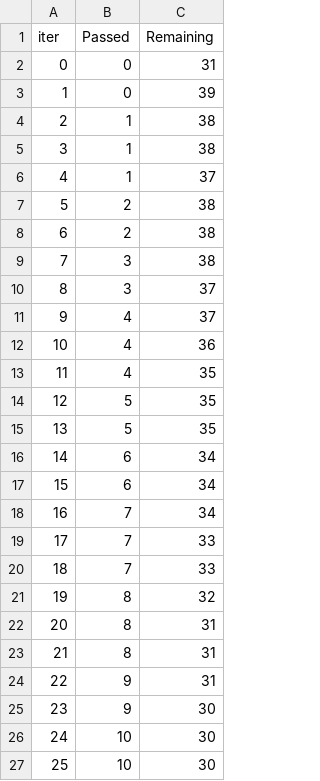
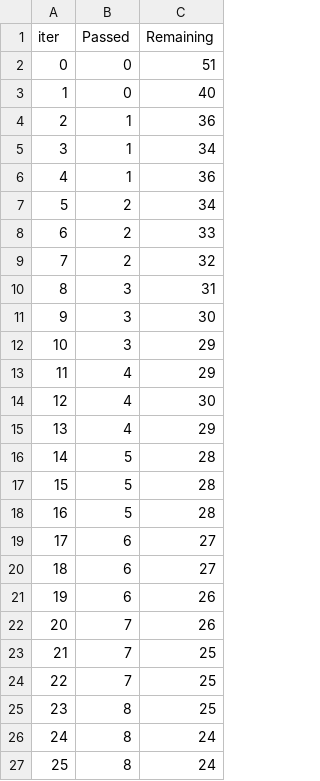
Before and after one commit to Jamie1377/STA410, a TSV file: stock_prediction/docs/catboost_info/time_left.tsv, drawn as a sheet; only a part is shown; the diff covers the shown part only.

```diff
--- a/stock_prediction/docs/catboost_info/time_left.tsv
+++ b/stock_prediction/docs/catboost_info/time_left.tsv
@@ -1,27 +1,27 @@
 iter	Passed	Remaining
-0	0	31
-1	0	39
-2	1	38
-3	1	38
-4	1	37
-5	2	38
-6	2	38
-7	3	38
-8	3	37
-9	4	37
-10	4	36
-11	4	35
-12	5	35
-13	5	35
-14	6	34
-15	6	34
-16	7	34
-17	7	33
-18	7	33
-19	8	32
-20	8	31
-21	8	31
-22	9	31
-23	9	30
-24	10	30
-25	10	30
+0	0	51
+1	0	40
+2	1	36
+3	1	34
+4	1	36
+5	2	34
+6	2	33
+7	2	32
+8	3	31
+9	3	30
+10	3	29
+11	4	29
+12	4	30
+13	4	29
+14	5	28
+15	5	28
+16	5	28
+17	6	27
+18	6	27
+19	6	26
+20	7	26
+21	7	25
+22	7	25
+23	8	25
+24	8	24
+25	8	24
```
Also changed, not shown: 143 edited cells elsewhere in this file, stock_prediction/docs/catboost_info/learn_error.tsv, 8 other files.
